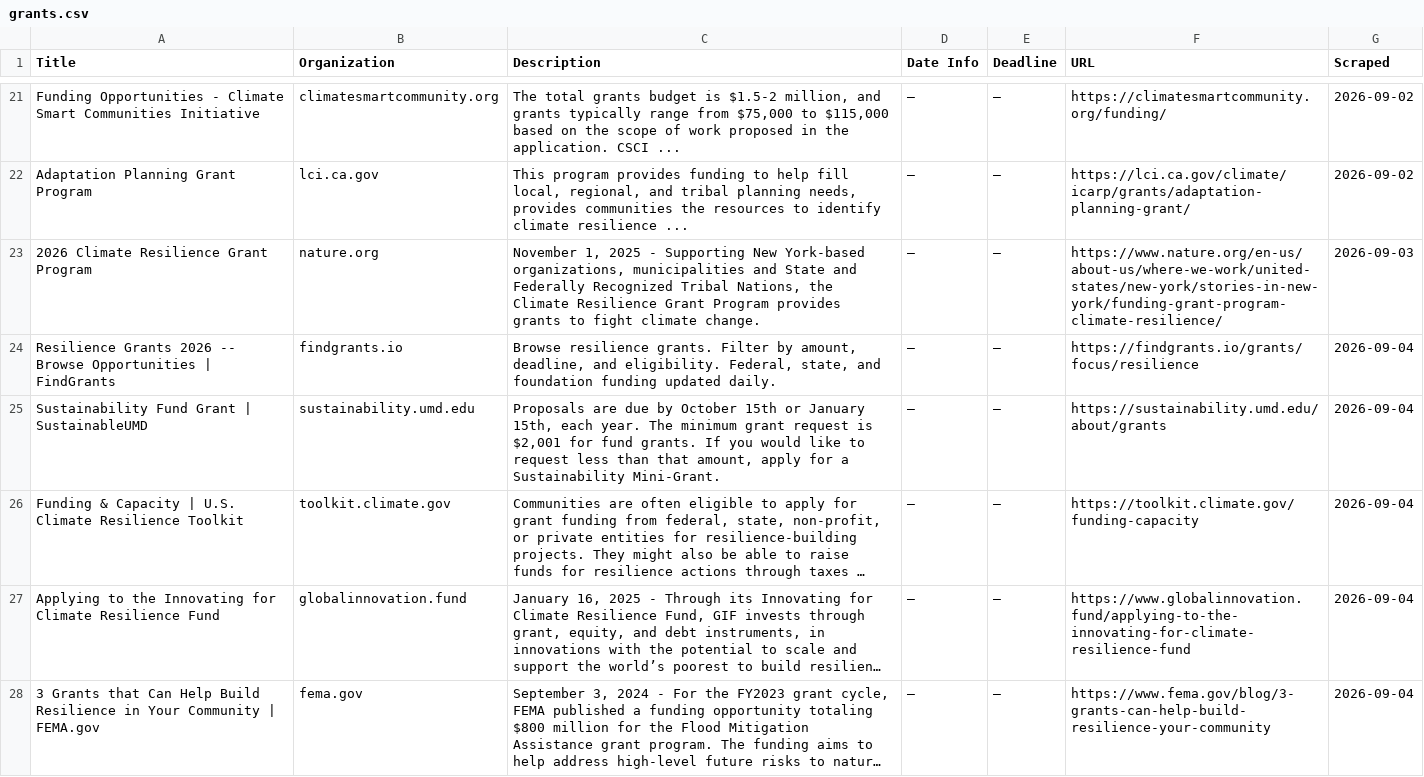
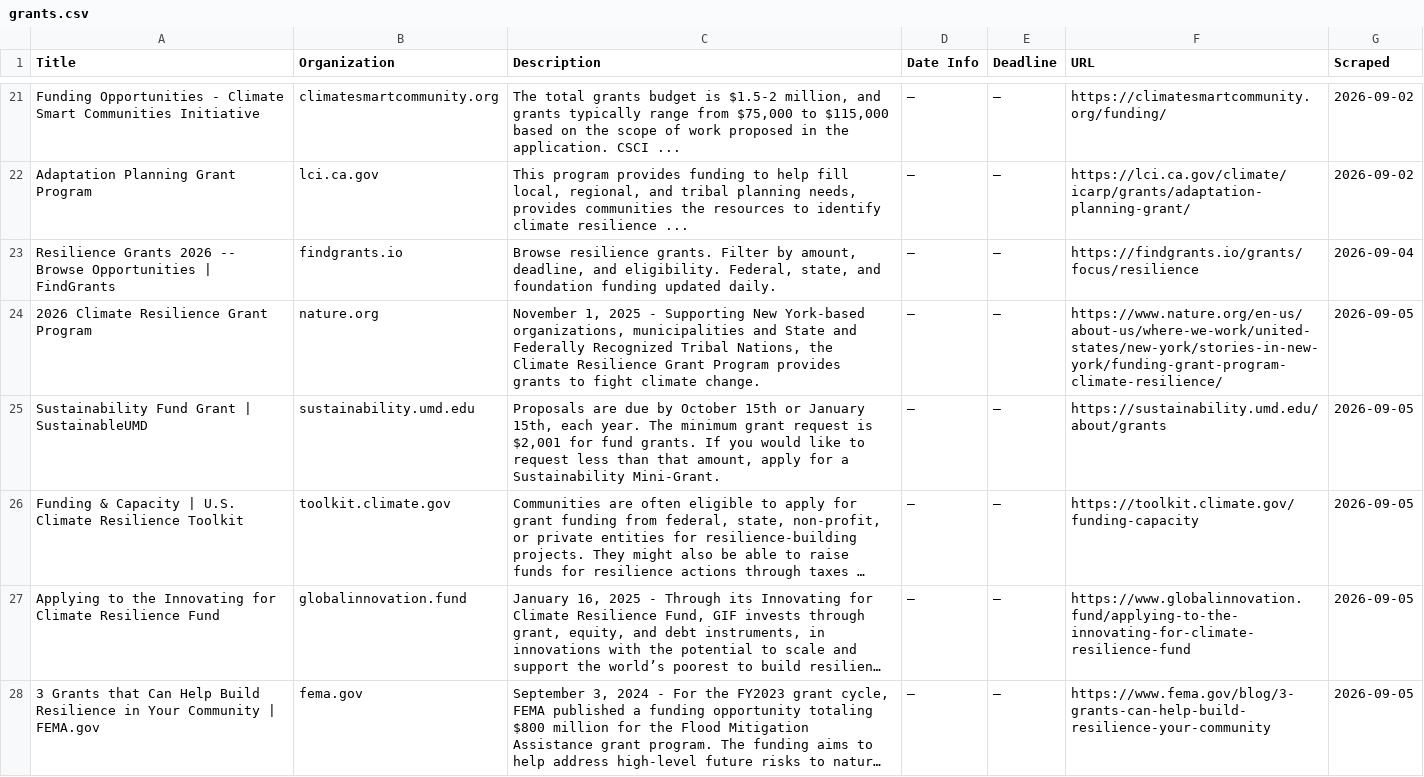
Before and after one commit to columbia-consulting/climate-cardinals-newsletter, a CSV file: weekly_data/grants.csv, drawn as a sheet; only a part is shown, gaps mark what is left out; long unchanged cells end in …; removed rows and columns are numbered as before the commit, all else as after; the diff names each change by its address in the sheet, - before the commit and + after, or states it on an @@ line.

```diff
--- a/weekly_data/grants.csv
+++ b/weekly_data/grants.csv
-row 23: 2026 Climate Resilience Grant Program | nature.org | November 1, 2025 - Supporting New York-based organizations, municipalities and State and Federally Recognized Tribal Nations, the Climate Resilience Grant Program provides grants to fight climate change. | — | — | https://www.nature.org/en-us/about-us/where-we-work/united-states/new-york/stories-in-new-york/funding-grant-program-climate-resilience/ | 2026-09-03
+row 24: 2026 Climate Resilience Grant Program | nature.org | November 1, 2025 - Supporting New York-based organizations, municipalities and State and Federally Recognized Tribal Nations, the Climate Resilience Grant Program provides grants to fight climate change. | — | — | https://www.nature.org/en-us/about-us/where-we-work/united-states/new-york/stories-in-new-york/funding-grant-program-climate-resilience/ | 2026-09-05
-G25:G28 (Scraped): 2026-09-04
+G25:G28 (Scraped): 2026-09-05
```
Also changed, not shown: weekly_data/events.csv, 1 other file.
